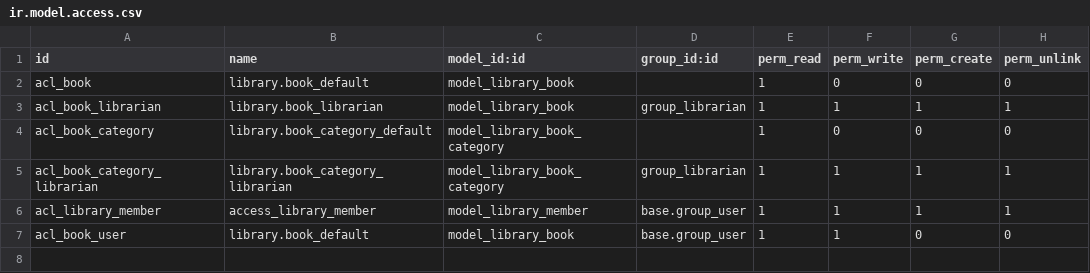
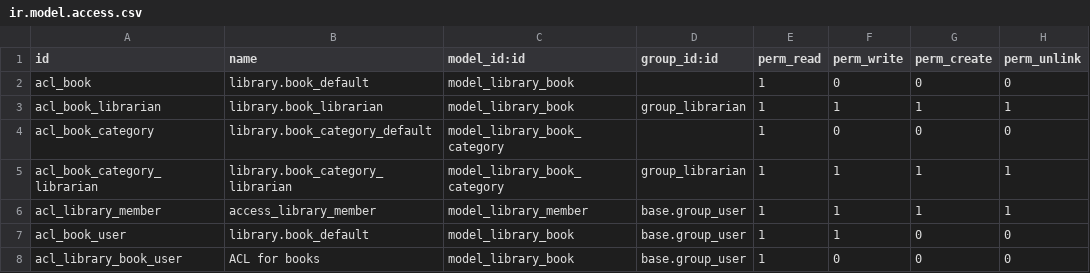
Before and after one commit to NumanIbnMazid/odoo-my-library, a CSV file: my_library/security/ir.model.access.csv, drawn as a sheet; the diff names each change by its address in the sheet, - before the commit and + after, or states it on an @@ line.

Commit message:
my_library updated

```diff
--- a/my_library/security/ir.model.access.csv
+++ b/my_library/security/ir.model.access.csv
+row 8: acl_library_book_user | ACL for books | model_library_book | base.group_user | 1 | 0 | 0 | 0
```
Also changed, not shown: 6 other files.
